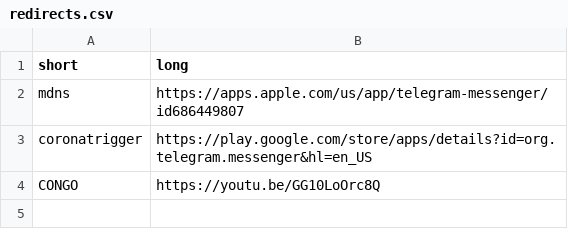
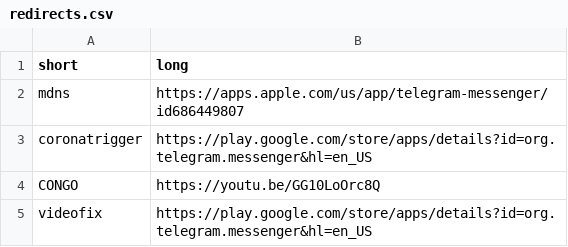
Before and after one commit to abuchachos/be.dam.cool, a CSV file: redirects.csv, drawn as a sheet; the diff names each change by its address in the sheet, - before the commit and + after, or states it on an @@ line.

Commit message:
Update redirects.csv
Added videofix

```diff
--- a/redirects.csv
+++ b/redirects.csv
+row 5: videofix | https://play.google.com/store/apps/details?id=org.telegram.messenger&hl=en_US
```
